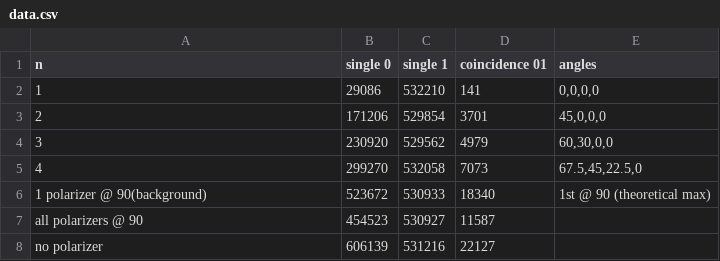
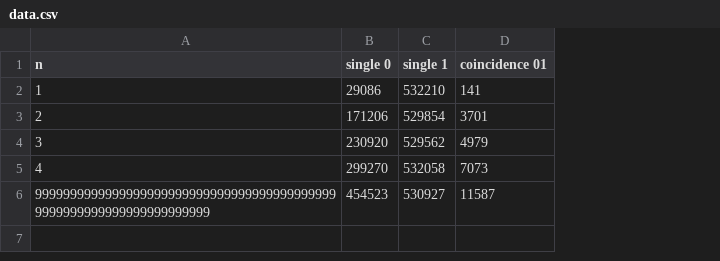
Before and after one commit to novaroyle/180Q-Final-Project, a CSV file: data.csv, drawn as a sheet; removed rows and columns are numbered as before the commit, all else as after; the diff names each change by its address in the sheet, - before the commit and + after, or states it on an @@ line.

```diff
--- a/data.csv
+++ b/data.csv
-column E (angles), rows 2-5: 0,0,0,0 | 45,0,0,0 | 60,30,0,0 | 67.5,45,22.5,0
-row 6: 1 polarizer @ 90(background) | 523672 | 530933 | 18340 | 1st @ 90 (theoretical max)
-A6 (n): all polarizers @ 90
+A6 (n): 99999999999999999999999999999999999999999999999999999999999999999999
-row 8: no polarizer | 606139 | 531216 | 22127
```
Also changed, not shown: 8 other files.
